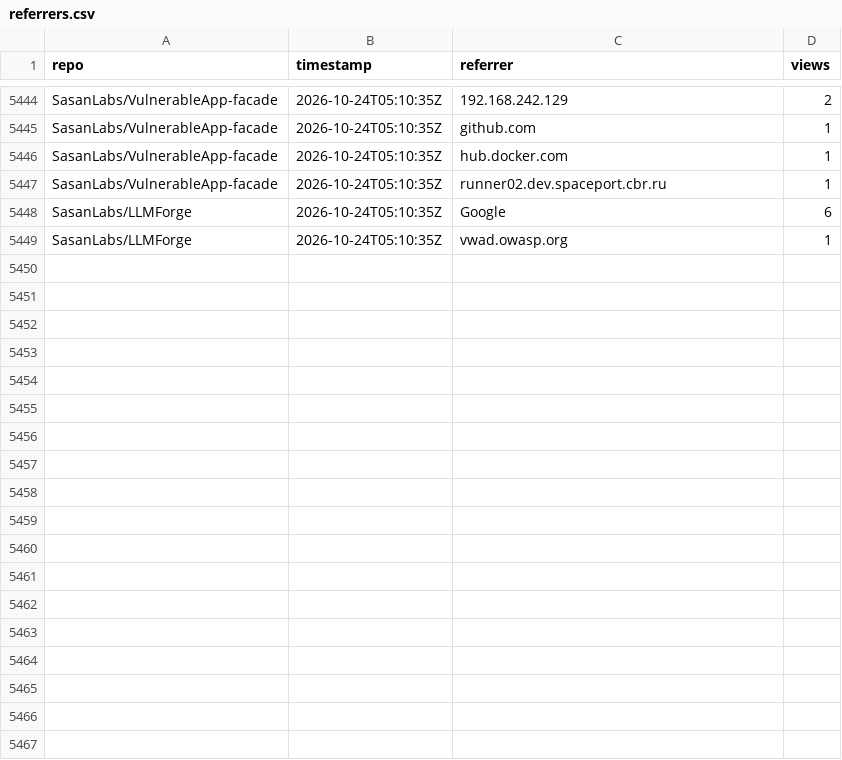
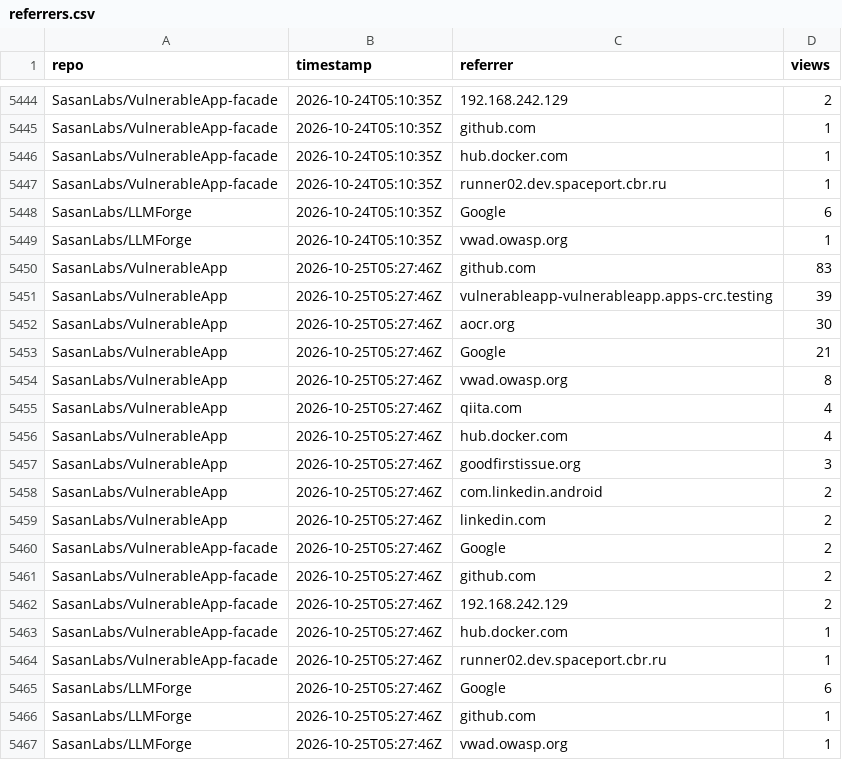
Before and after one commit to SasanLabs/VulnerableApp, a CSV file: metrics/referrers.csv, drawn as a sheet; only a part is shown, gaps mark what is left out; the diff names each change by its address in the sheet, - before the commit and + after, or states it on an @@ line.

Commit message:
Update multi-repo traffic metrics (2026-10-25T05:27:52Z)

```diff
--- a/metrics/referrers.csv
+++ b/metrics/referrers.csv
+row 5450: SasanLabs/VulnerableApp | 2026-10-25T05:27:46Z | github.com | 83
+row 5451: SasanLabs/VulnerableApp | 2026-10-25T05:27:46Z | vulnerableapp-vulnerableapp.apps-crc.testing | 39
+row 5452: SasanLabs/VulnerableApp | 2026-10-25T05:27:46Z | aocr.org | 30
+row 5453: SasanLabs/VulnerableApp | 2026-10-25T05:27:46Z | Google | 21
+row 5454: SasanLabs/VulnerableApp | 2026-10-25T05:27:46Z | vwad.owasp.org | 8
+row 5455: SasanLabs/VulnerableApp | 2026-10-25T05:27:46Z | qiita.com | 4
+row 5456: SasanLabs/VulnerableApp | 2026-10-25T05:27:46Z | hub.docker.com | 4
+row 5457: SasanLabs/VulnerableApp | 2026-10-25T05:27:46Z | goodfirstissue.org | 3
+row 5458: SasanLabs/VulnerableApp | 2026-10-25T05:27:46Z | com.linkedin.android | 2
+row 5459: SasanLabs/VulnerableApp | 2026-10-25T05:27:46Z | linkedin.com | 2
+row 5460: SasanLabs/VulnerableApp-facade | 2026-10-25T05:27:46Z | Google | 2
+row 5461: SasanLabs/VulnerableApp-facade | 2026-10-25T05:27:46Z | github.com | 2
+row 5462: SasanLabs/VulnerableApp-facade | 2026-10-25T05:27:46Z | 192.168.242.129 | 2
+row 5463: SasanLabs/VulnerableApp-facade | 2026-10-25T05:27:46Z | hub.docker.com | 1
+row 5464: SasanLabs/VulnerableApp-facade | 2026-10-25T05:27:46Z | runner02.dev.spaceport.cbr.ru | 1
+row 5465: SasanLabs/LLMForge | 2026-10-25T05:27:46Z | Google | 6
+row 5466: SasanLabs/LLMForge | 2026-10-25T05:27:46Z | github.com | 1
+row 5467: SasanLabs/LLMForge | 2026-10-25T05:27:46Z | vwad.owasp.org | 1
```
Also changed, not shown: metrics/docker.csv, metrics/traffic.csv.
